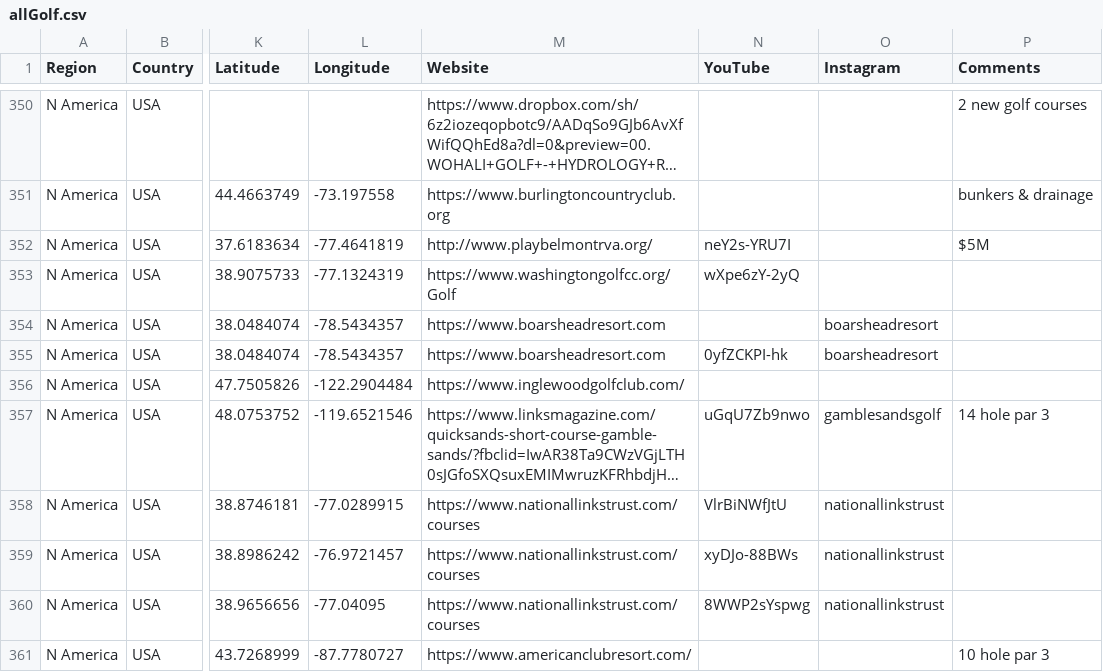
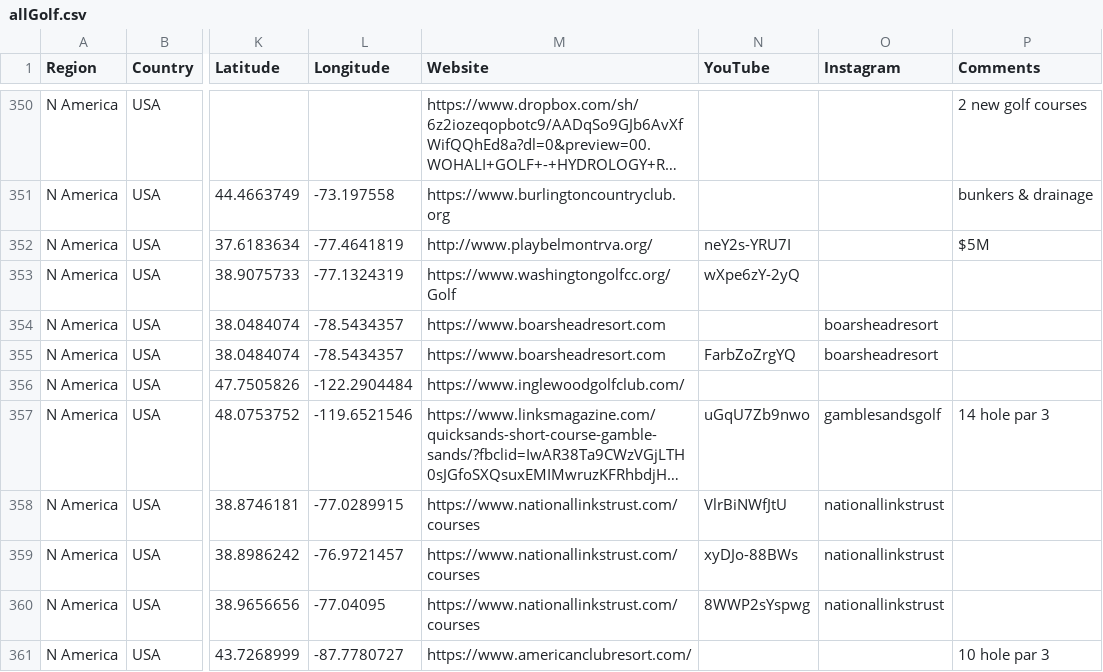
Before and after one commit to thomasvbrown/fescue.github.io, a CSV file: _data/allGolf.csv, drawn as a sheet; only a part is shown, gaps mark what is left out; long unchanged cells end in …; the diff names each change by its address in the sheet, - before the commit and + after, or states it on an @@ line.

Commit message:
Update allGolf.csv

```diff
--- a/_data/allGolf.csv
+++ b/_data/allGolf.csv
-N355 (YouTube): 0yfZCKPI-hk
+N355 (YouTube): FarbZoZrgYQ
```
